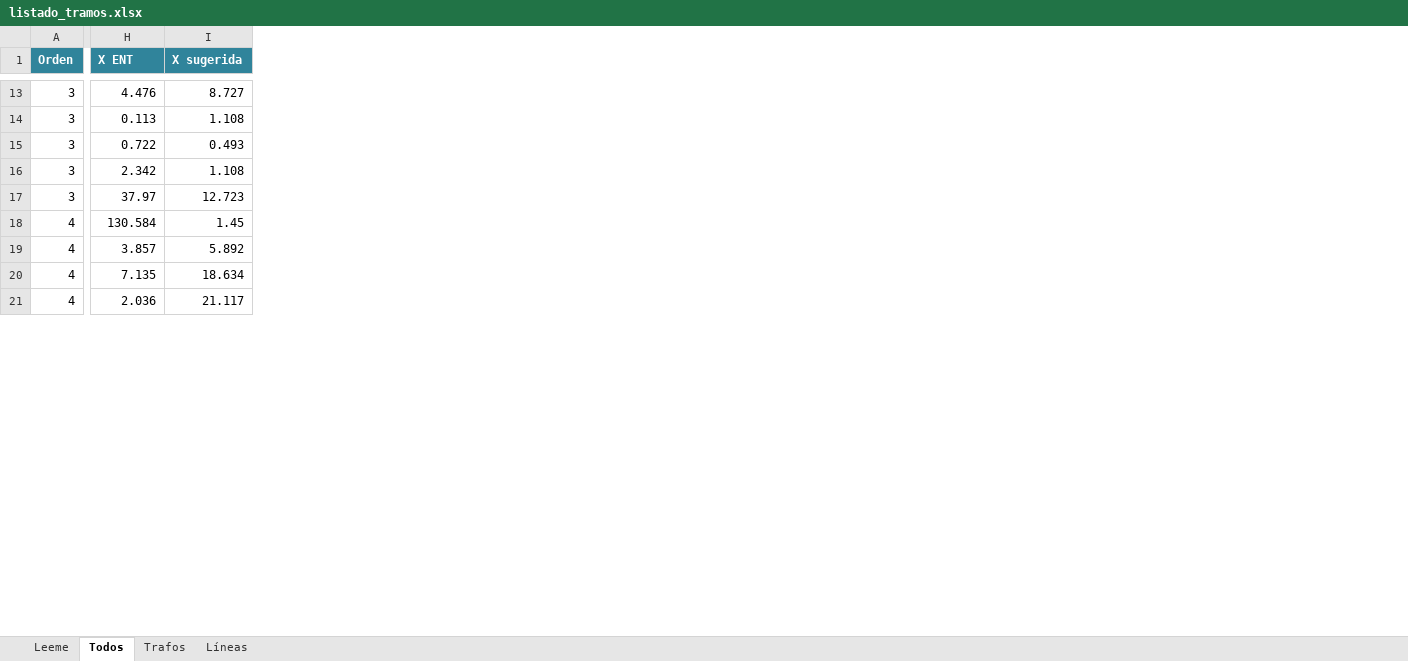
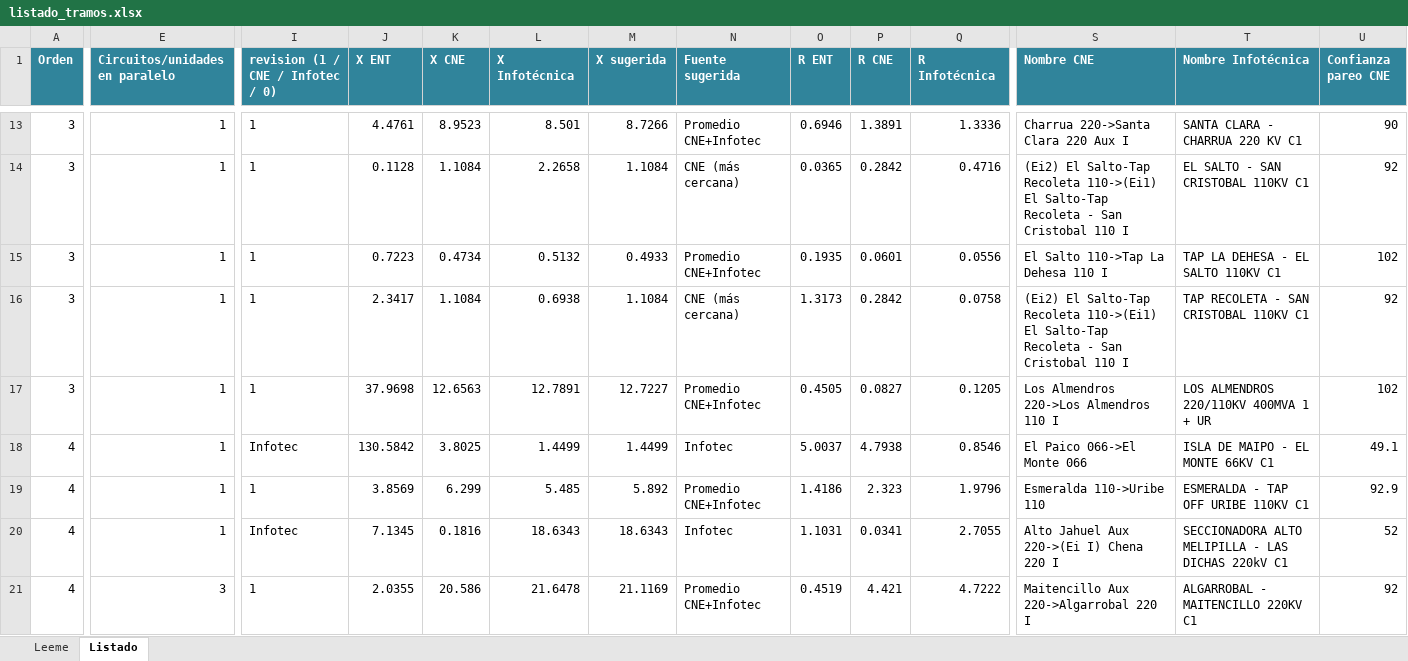
Before and after one commit to AlonsoFU/Minimo-Camino-Electrico---Balance-de-Potencia, an Excel workbook: analisis_criterios/datos/listado_tramos.xlsx, sheet Listado, drawn as a sheet; only a part is shown, gaps mark what is left out; values as stored, in another font and other column widths than the file's, no borders; addresses are those after the commit; the diff covers the shown part only; the diff names each change by its address in the sheet, - before the commit and + after, or states it on an @@ line.

```diff
--- a/analisis_criterios/datos/listado_tramos.xlsx (sheet Listado)
+++ b/analisis_criterios/datos/listado_tramos.xlsx (sheet Listado)
-sheet tab: Todos
+sheet tab: Listado
-sheet tab: Trafos
-sheet tab: Líneas
+column E (Circuitos/unidades en paralelo), rows 13-21: 1 | 1 | 1 | 1 | 1 | 1 | 1 | 1 | 3
+column I (revision (1 / CNE / Infotec / 0)), rows 13-21: 1 | 1 | 1 | 1 | 1 | Infotec | 1 | Infotec | 1
+column K (X CNE), rows 13-21: 8.9523 | 1.1084 | 0.4734 | 1.1084 | 12.6563 | 3.8025 | 6.299 | 0.1816 | 20.586
+column L (X Infotécnica), rows 13-21: 8.501 | 2.2658 | 0.5132 | 0.6938 | 12.7891 | 1.4499 | 5.485 | 18.6343 | 21.6478
+column N (Fuente sugerida), rows 13-21: Promedio CNE+Infotec | CNE (más cercana) | Promedio CNE+Infotec | CNE (más cercana) | Promedio CNE+Infotec | Infotec | Promedio CNE+Infotec | Infotec | Promedio CNE+Infotec
+column O (R ENT), rows 13-21: 0.6946 | 0.0365 | 0.1935 | 1.3173 | 0.4505 | 5.0037 | 1.4186 | 1.1031 | 0.4519
+column P (R CNE), rows 13-21: 1.3891 | 0.2842 | 0.0601 | 0.2842 | 0.0827 | 4.7938 | 2.323 | 0.0341 | 4.421
+column Q (R Infotécnica), rows 13-21: 1.3336 | 0.4716 | 0.0556 | 0.0758 | 0.1205 | 0.8546 | 1.9796 | 2.7055 | 4.7222
+column S (Nombre CNE), rows 13-21: Charrua 220->Santa Clara 220 Aux I | (Ei2) El Salto-Tap Recoleta 110->(Ei1) El Salto-Tap Recoleta - San Cristobal 110 I | El Salto 110->Tap La Dehesa 110 I | (Ei2) El Salto-Tap Recoleta 110->(Ei1) El Salto-Tap Recoleta - San Cristobal 110 I | Los Almendros 220->Los Almendros 110 I | El Paico 066->El Monte 066 | Esmeralda 110->Uribe 110 | Alto Jahuel Aux 220->(Ei I) Chena 220 I | Maitencillo Aux 220->Algarrobal 220 I
+column T (Nombre Infotécnica), rows 13-21: SANTA CLARA - CHARRUA 220 KV C1 | EL SALTO - SAN CRISTOBAL 110KV C1 | TAP LA DEHESA - EL SALTO 110KV C1 | TAP RECOLETA - SAN CRISTOBAL 110KV C1 | LOS ALMENDROS 220/110KV 400MVA 1 + UR | ISLA DE MAIPO - EL MONTE 66KV C1 | ESMERALDA - TAP OFF URIBE 110KV C1 | SECCIONADORA ALTO MELIPILLA - LAS DICHAS 220kV C1 | ALGARROBAL - MAITENCILLO 220KV C1
+column U (Confianza pareo CNE), rows 13-21: 90 | 92 | 102 | 92 | 102 | 49.1 | 92.9 | 52 | 92
-J13 (X ENT): 4.476
+J13 (X ENT): 4.4761
-M13 (X sugerida): 8.727
+M13 (X sugerida): 8.7266
-J14 (X ENT): 0.113
+J14 (X ENT): 0.1128
-M14 (X sugerida): 1.108
+M14 (X sugerida): 1.1084
-J15 (X ENT): 0.722
+J15 (X ENT): 0.7223
-M15 (X sugerida): 0.493
+M15 (X sugerida): 0.4933
-J16 (X ENT): 2.342
+J16 (X ENT): 2.3417
-M16 (X sugerida): 1.108
+M16 (X sugerida): 1.1084
-J17 (X ENT): 37.97
+J17 (X ENT): 37.9698
-M17 (X sugerida): 12.723
+M17 (X sugerida): 12.7227
-J18 (X ENT): 130.584
+J18 (X ENT): 130.5842
-M18 (X sugerida): 1.45
+M18 (X sugerida): 1.4499
-J19 (X ENT): 3.857
+J19 (X ENT): 3.8569
-J20 (X ENT): 7.135
+J20 (X ENT): 7.1345
-M20 (X sugerida): 18.634
+M20 (X sugerida): 18.6343
-J21 (X ENT): 2.036
+J21 (X ENT): 2.0355
-M21 (X sugerida): 21.117
+M21 (X sugerida): 21.1169
```
Also changed, not shown: 1 added column and 191 edited cells elsewhere in this sheet, sheet Leeme.
